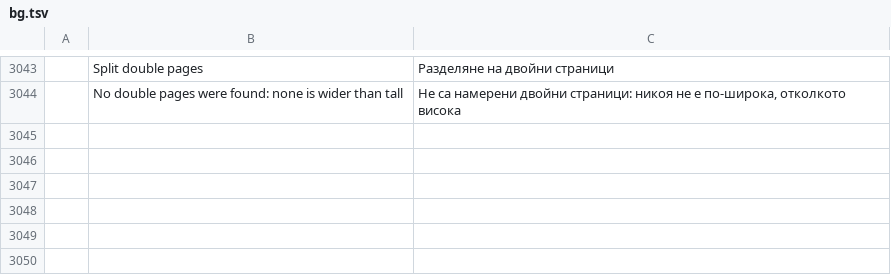
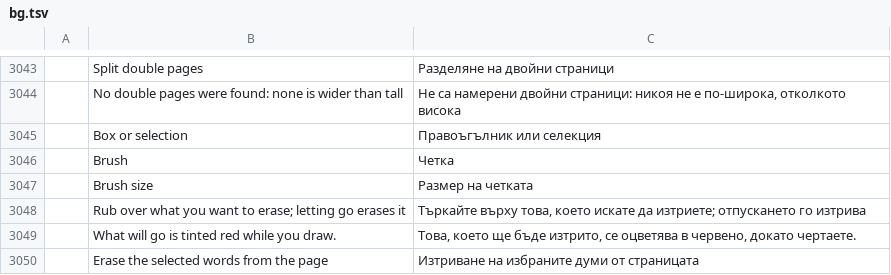
Before and after one commit to DarcioAlberico/pdfcraft-xadrez, a TSV file: crates/ui-egui/src/i18n/bg.tsv, drawn as a sheet; only a part is shown, gaps mark what is left out; the diff names each change by its address in the sheet, - before the commit and + after, or states it on an @@ line.

```diff
--- a/crates/ui-egui/src/i18n/bg.tsv
+++ b/crates/ui-egui/src/i18n/bg.tsv
+row 3045:  | Box or selection | Правоъгълник или селекция
+row 3046:  | Brush | Четка
+row 3047:  | Brush size | Размер на четката
+row 3048:  | Rub over what you want to erase; letting go erases it | Търкайте върху това, което искате да изтриете; отпускането го изтрива
+row 3049:  | What will go is tinted red while you draw. | Това, което ще бъде изтрито, се оцветява в червено, докато чертаете.
+row 3050:  | Erase the selected words from the page | Изтриване на избраните думи от страницата
```
Also changed, not shown: crates/ui-egui/src/i18n/el.tsv, crates/ui-egui/src/i18n/kk.tsv, 29 other files.
